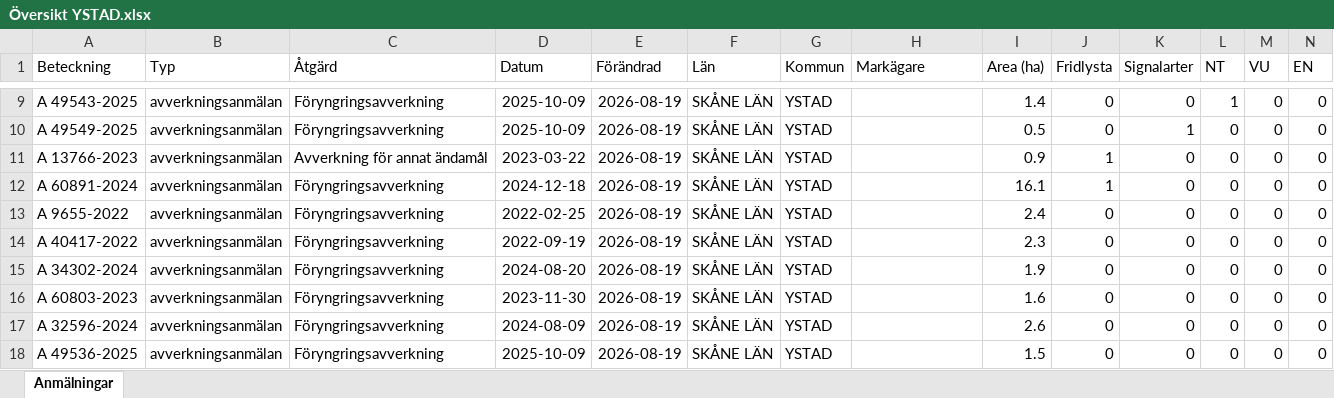
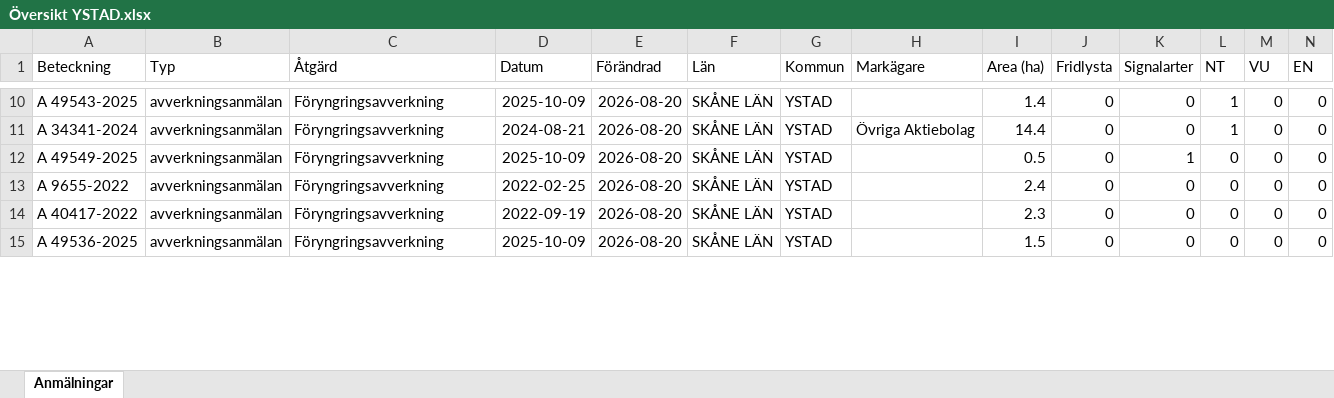
Before and after one commit to klasma/Logging_1286, an Excel workbook: Översikt YSTAD.xlsx, sheet Anmälningar, drawn as a sheet; only a part is shown, gaps mark what is left out; values as stored, in another font and other column widths than the file's, no borders; removed rows and columns are numbered as before the commit, all else as after; rows hold the shown columns only; the diff covers the shown part only; the diff names each change by its address in the sheet, - before the commit and + after, or states it on an @@ line.

```diff
--- a/Översikt YSTAD.xlsx (sheet Anmälningar)
+++ b/Översikt YSTAD.xlsx (sheet Anmälningar)
-E10 (Förändrad): 2026-08-19
+E10 (Förändrad): 2026-08-20
+row 11: A 34341-2024 | avverkningsanmälan | Föryngringsavverkning | 2024-08-21 | 2026-08-20 | SKÅNE LÄN | YSTAD | Övriga Aktiebolag | 14.4 | 0 | 0 | 1 | 0 | 0
-E12 (Förändrad): 2026-08-19
+E12 (Förändrad): 2026-08-20
-row 11: A 13766-2023 | avverkningsanmälan | Avverkning för annat ändamål | 2023-03-22 | 2026-08-19 | SKÅNE LÄN | YSTAD |  | 0.9 | 1 | 0 | 0 | 0 | 0
-row 12: A 60891-2024 | avverkningsanmälan | Föryngringsavverkning | 2024-12-18 | 2026-08-19 | SKÅNE LÄN | YSTAD |  | 16.1 | 1 | 0 | 0 | 0 | 0
-E13:E14 (Förändrad): 2026-08-19
+E13:E14 (Förändrad): 2026-08-20
-row 15: A 34302-2024 | avverkningsanmälan | Föryngringsavverkning | 2024-08-20 | 2026-08-19 | SKÅNE LÄN | YSTAD |  | 1.9 | 0 | 0 | 0 | 0 | 0
-row 16: A 60803-2023 | avverkningsanmälan | Föryngringsavverkning | 2023-11-30 | 2026-08-19 | SKÅNE LÄN | YSTAD |  | 1.6 | 0 | 0 | 0 | 0 | 0
-row 17: A 32596-2024 | avverkningsanmälan | Föryngringsavverkning | 2024-08-09 | 2026-08-19 | SKÅNE LÄN | YSTAD |  | 2.6 | 0 | 0 | 0 | 0 | 0
-E15 (Förändrad): 2026-08-19
+E15 (Förändrad): 2026-08-20
```
Also changed, not shown: 7 added rows, 3 removed rows and 24 edited cells elsewhere in this sheet, artfynd/A 29858-2022 artfynd.xlsx, artfynd/A 3253-2025 artfynd.xlsx, 54 other files.
